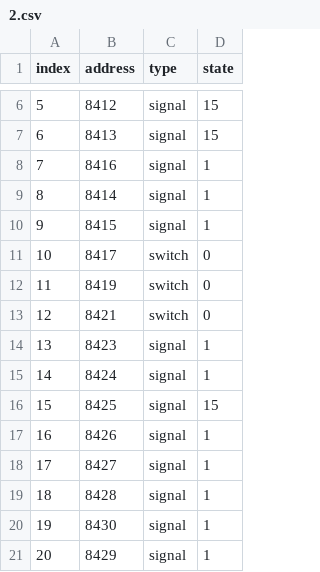
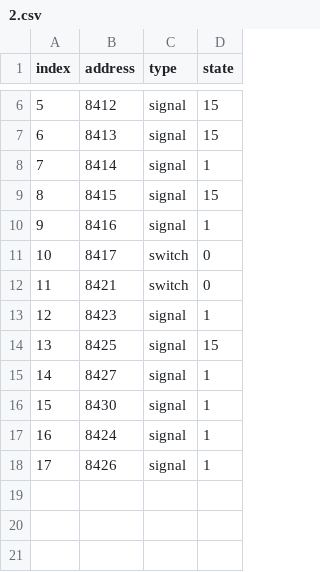
Before and after one commit to GeeorgeUK/CCSignalNetwork, a CSV file: zones/malachite/north/2.csv, drawn as a sheet; only a part is shown, gaps mark what is left out; removed rows and columns are numbered as before the commit, all else as after; the diff names each change by its address in the sheet, - before the commit and + after, or states it on an @@ line.

```diff
--- a/zones/malachite/north/2.csv
+++ b/zones/malachite/north/2.csv
@@ row 9 moved to row 8: 7 @@
+row 9: 8 | 8415 | signal | 15
@@ column A (index) renumbered between rows 10 and 18 @@
-row 10: 9 | 8415 | signal | 1
-row 12: 11 | 8419 | switch | 0
@@ row 16 moved to row 14: 13 @@
@@ row 18 moved to row 15: 14 @@
@@ row 20 moved to row 16: 15 @@
-row 19: 18 | 8428 | signal | 1
-row 21: 20 | 8429 | signal | 1
```
Also changed, not shown: routes/default.csv, zones/malachite/south/1.csv, 57 other files.
